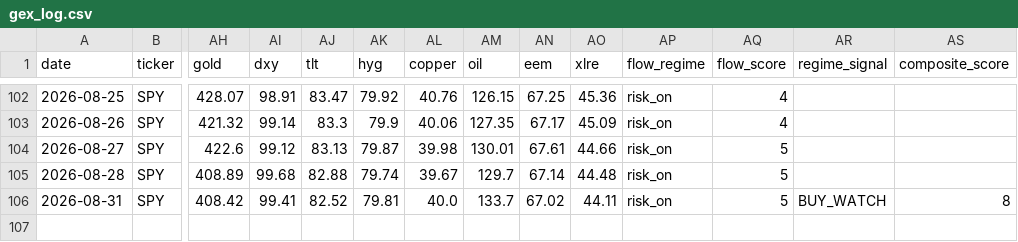
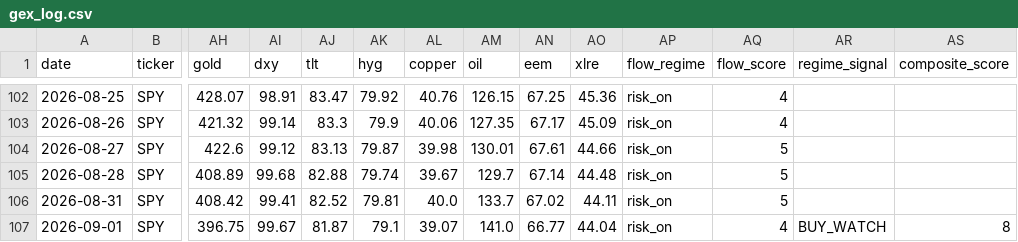
Before and after one commit to one7rade-byte/gex-tracker, a CSV file: gex_log.csv, drawn as a sheet; only a part is shown, gaps mark what is left out; rows hold the shown columns only; the diff names each change by its address in the sheet, - before the commit and + after, or states it on an @@ line.

```diff
--- a/gex_log.csv
+++ b/gex_log.csv
-AR106 (regime_signal): BUY_WATCH
+AR106 (regime_signal): (empty)
-AS106 (composite_score): 8
+AS106 (composite_score): (empty)
+row 107: 2026-09-01 | SPY | 396.75 | 99.67 | 81.87 | 79.1 | 39.07 | 141.0 | 66.77 | 44.04 | risk_on | 4 | BUY_WATCH | 8
```
Also changed, not shown: regime_log.csv.
